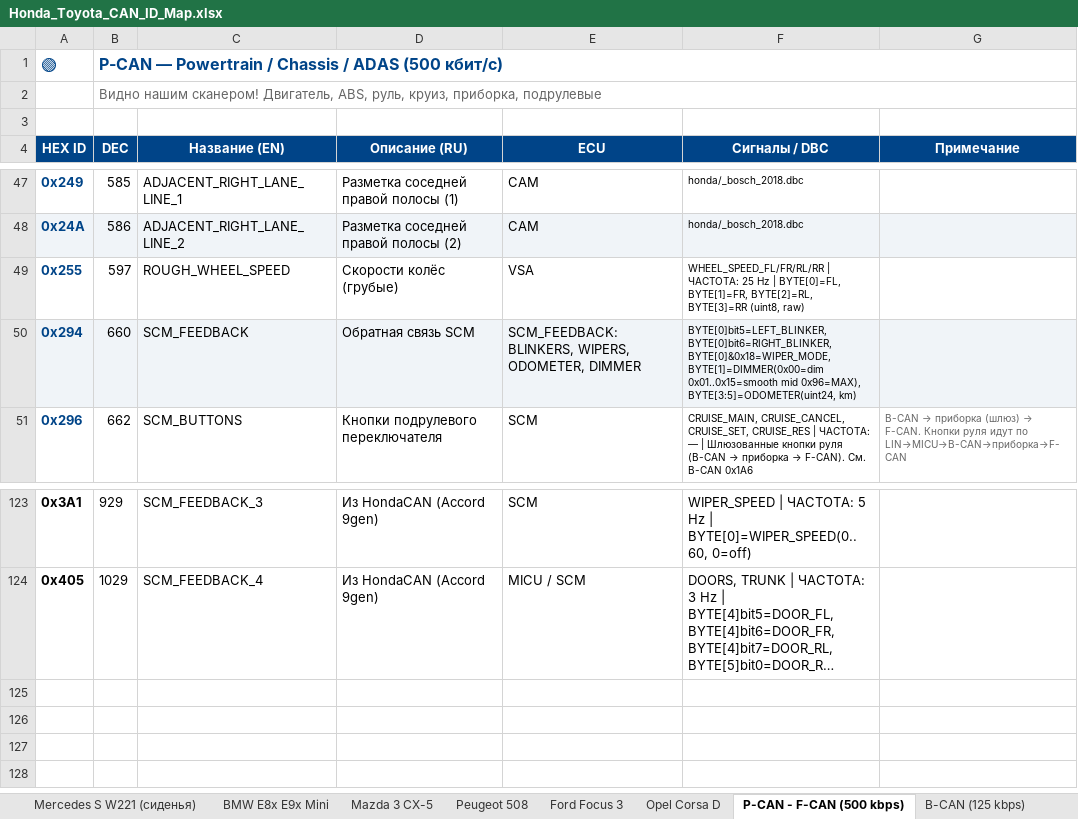
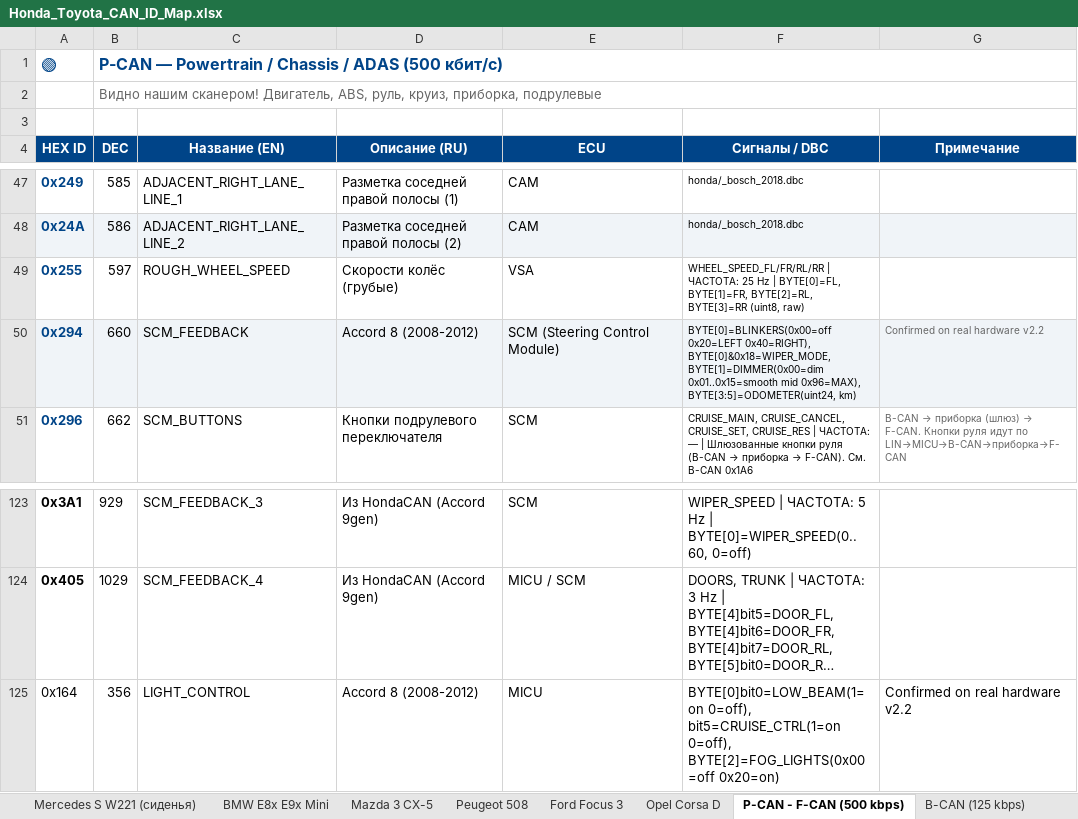
Before and after one commit to Lexx79/cyd-can-sniffer, an Excel workbook: Honda_Toyota_CAN_ID_Map.xlsx, sheet P-CAN - F-CAN (500 kbps), drawn as a sheet; only a part is shown, gaps mark what is left out; long unchanged cells end in …; values as stored, in another font and other column widths than the file's, no borders; the diff names each change by its address in the sheet, - before the commit and + after, or states it on an @@ line.

Commit message:
v2.2-patch1: AUTO FILTER mode + new CAN IDs + SCAN flicker fix
Added:
- AUTO FILTER mode (learn 30s → detect stable byte changes)
- 0x164 LIGHT_CONTROL: BYTE[0]=LOW_BEAM+CRUISE, BYTE[2]=FOG_LIGHTS
- 0x294 blinkers corrected: BYTE[0]=BLINKERS(0x00/0x20LEFT/0x40RIGHT)
- SCAN mode: no text flicker (static labels, number-only updates)
- Event list clipped before footer (AUTO FILTER)

Updated: README, описание проекта.md, HISTORY.md, Excel

```diff
--- a/Honda_Toyota_CAN_ID_Map.xlsx (sheet P-CAN - F-CAN (500 kbps))
+++ b/Honda_Toyota_CAN_ID_Map.xlsx (sheet P-CAN - F-CAN (500 kbps))
-D50 (Описание (RU)): Обратная связь SCM
+D50 (Описание (RU)): Accord 8 (2008-2012)
-E50 (ECU): SCM_FEEDBACK: BLINKERS, WIPERS, ODOMETER, DIMMER
+E50 (ECU): SCM (Steering Control Module)
-F50 (Сигналы / DBC): BYTE[0]bit5=LEFT_BLINKER, BYTE[0]bit6=RIGHT_BLINKER, BYTE[0]&0x18=WIPER_MODE, BYTE[1]=DIMMER(0x00=dim…
+F50 (Сигналы / DBC): BYTE[0]=BLINKERS(0x00=off 0x20=LEFT 0x40=RIGHT), BYTE[0]&0x18=WIPER_MODE, BYTE[1]=DIMMER(0x00=dim…
-G50 (Примечание): (empty)
+G50 (Примечание): Confirmed on real hardware v2.2
+row 125: 0x164 | 356 | LIGHT_CONTROL | Accord 8 (2008-2012) | MICU | BYTE[0]bit0=LOW_BEAM(1=on 0=off), bit5=CRUISE_CTRL(1=on 0=off), BYTE[2]=FOG_LIGHTS(0x00=off 0x20=on) | Confirmed on real hardware v2.2
```
Also changed, not shown: 8 other files.
